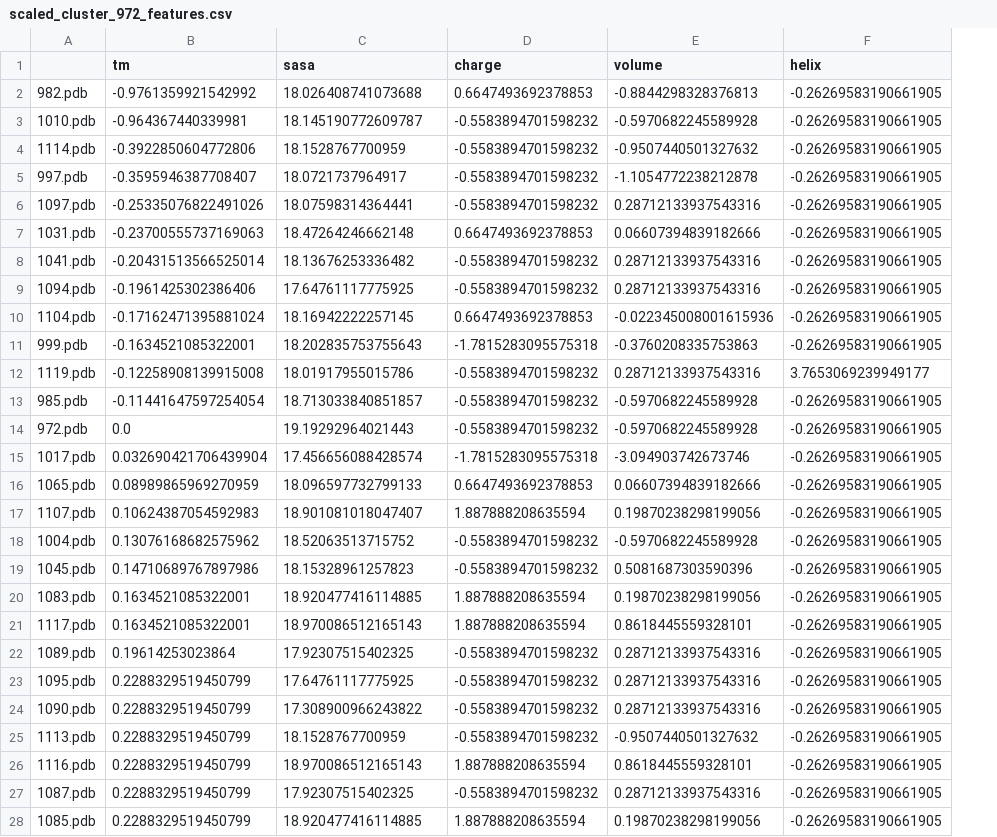
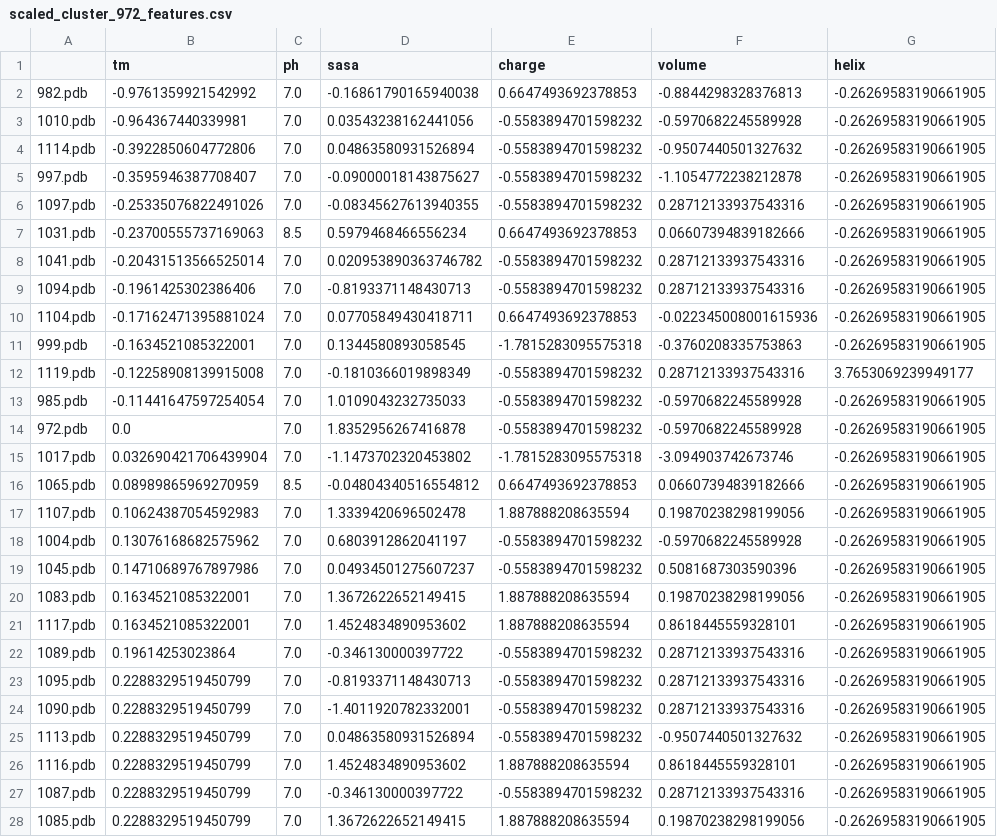
Before and after one commit to slillington/novozymes-competition, a CSV file: regression/datasets_scaled_and_cleaned/scaled_cluster_972_features.csv, drawn as a sheet; only a part is shown; addresses are those after the commit; the diff covers the shown part only; the diff names each change by its address in the sheet, - before the commit and + after, or states it on an @@ line.

```diff
--- a/regression/datasets_scaled_and_cleaned/scaled_cluster_972_features.csv
+++ b/regression/datasets_scaled_and_cleaned/scaled_cluster_972_features.csv
+column C (ph), rows 2-28: 7.0 | 7.0 | 7.0 | 7.0 | 7.0 | 8.5 | 7.0 | 7.0 | 7.0 | 7.0 | 7.0 | 7.0 | 7.0 | 7.0 | 8.5 | 7.0 | 7.0 | 7.0 | 7.0 | 7.0 | 7.0 | 7.0 | 7.0 | 7.0 | 7.0 | 7.0 | 7.0
-D2 (sasa): 18.026408741073688
+D2 (sasa): -0.16861790165940038
-D3 (sasa): 18.145190772609787
+D3 (sasa): 0.03543238162441056
-D4 (sasa): 18.1528767700959
+D4 (sasa): 0.04863580931526894
-D5 (sasa): 18.0721737964917
+D5 (sasa): -0.09000018143875627
-D6 (sasa): 18.07598314364441
+D6 (sasa): -0.08345627613940355
-D7 (sasa): 18.47264246662148
+D7 (sasa): 0.5979468466556234
-D8 (sasa): 18.13676253336482
+D8 (sasa): 0.020953890363746782
-D9 (sasa): 17.64761117775925
+D9 (sasa): -0.8193371148430713
-D10 (sasa): 18.16942222257145
+D10 (sasa): 0.07705849430418711
-D11 (sasa): 18.202835753755643
+D11 (sasa): 0.1344580893058545
-D12 (sasa): 18.01917955015786
+D12 (sasa): -0.1810366019898349
-D13 (sasa): 18.713033840851857
+D13 (sasa): 1.0109043232735033
-D14 (sasa): 19.19292964021443
+D14 (sasa): 1.8352956267416878
-D15 (sasa): 17.456656088428574
+D15 (sasa): -1.1473702320453802
-D16 (sasa): 18.096597732799133
+D16 (sasa): -0.04804340516554812
-D17 (sasa): 18.901081018047407
+D17 (sasa): 1.3339420696502478
-D18 (sasa): 18.52063513715752
+D18 (sasa): 0.6803912862041197
-D19 (sasa): 18.15328961257823
+D19 (sasa): 0.04934501275607237
-D20 (sasa): 18.920477416114885
+D20 (sasa): 1.3672622652149415
-D21 (sasa): 18.970086512165143
+D21 (sasa): 1.4524834890953602
-D22 (sasa): 17.92307515402325
+D22 (sasa): -0.346130000397722
-D23 (sasa): 17.64761117775925
+D23 (sasa): -0.8193371148430713
-D24 (sasa): 17.308900966243822
+D24 (sasa): -1.4011920782332001
-D25 (sasa): 18.1528767700959
+D25 (sasa): 0.04863580931526894
-D26 (sasa): 18.970086512165143
+D26 (sasa): 1.4524834890953602
-D27 (sasa): 17.92307515402325
+D27 (sasa): -0.346130000397722
-D28 (sasa): 18.920477416114885
+D28 (sasa): 1.3672622652149415
```
Also changed, not shown: 65 edited cells elsewhere in this file, regression/datasets_scaled_and_cleaned/scaled_cluster_14603_features.csv, regression/datasets_scaled_and_cleaned/scaled_cluster_16540_features.csv, 16 other files.
